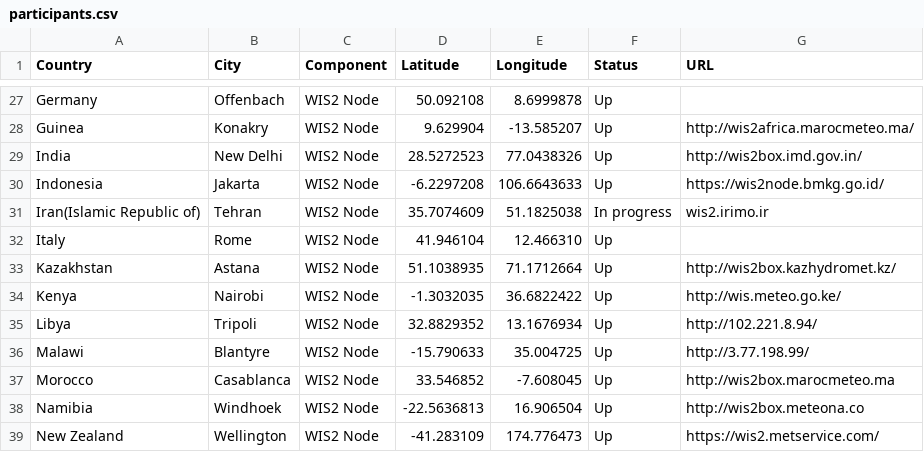
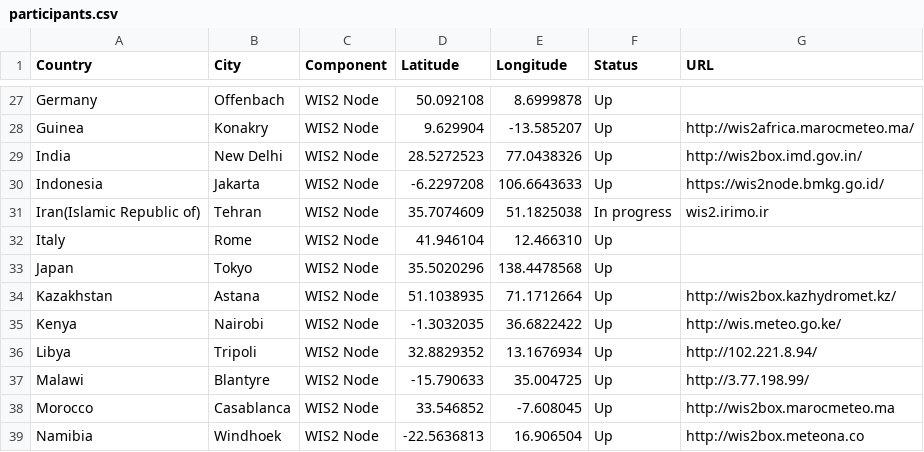
Before and after one commit to wmo-im/wis2pilot, a CSV file: participants.csv, drawn as a sheet; only a part is shown, gaps mark what is left out; the shorter side is filled out with more unchanged rows; the diff names each change by its address in the sheet, - before the commit and + after, or states it on an @@ line.

Commit message:
Update participants.csv
added Japan

```diff
--- a/participants.csv
+++ b/participants.csv
+row 33: Japan | Tokyo | WIS2 Node | 35.5020296 | 138.4478568 | Up
```
